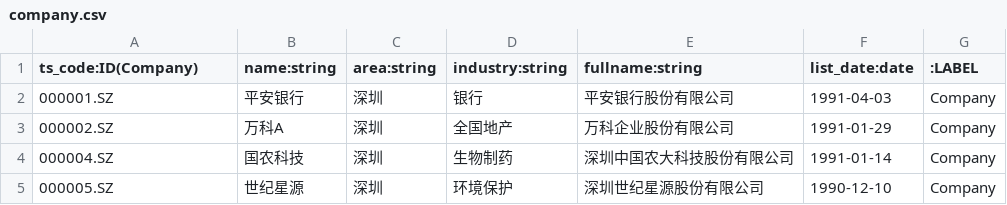
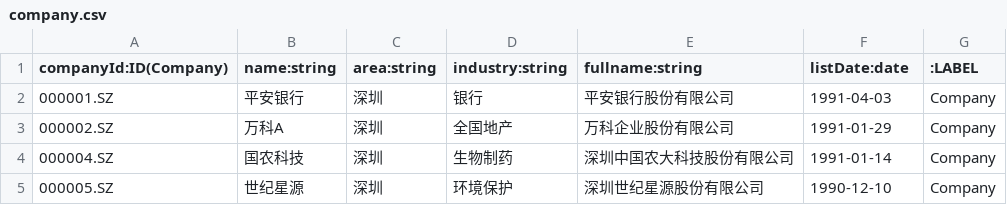
Before and after one commit to 2020-data-integration/data-collection, a CSV file: import/company.csv, drawn as a sheet; only a part is shown.

```diff
--- a/import/company.csv
+++ b/import/company.csv
@@ -1,2 +1,2 @@
-ts_code:ID(Company),name:string,area:string,industry:string,fullname:string,list_date:date,:LABEL
+companyId:ID(Company),name:string,area:string,industry:string,fullname:string,listDate:date,:LABEL
 000001.SZ,平安银行,深圳,银行,平安银行股份有限公司,1991-04-03,Company
```
Also changed, not shown: import/concept.csv, 12 other files.
